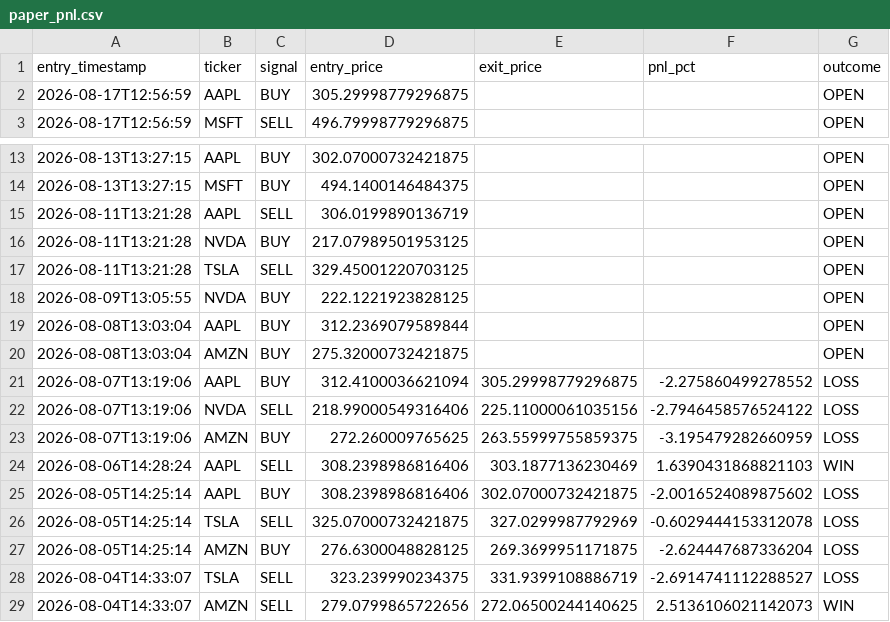
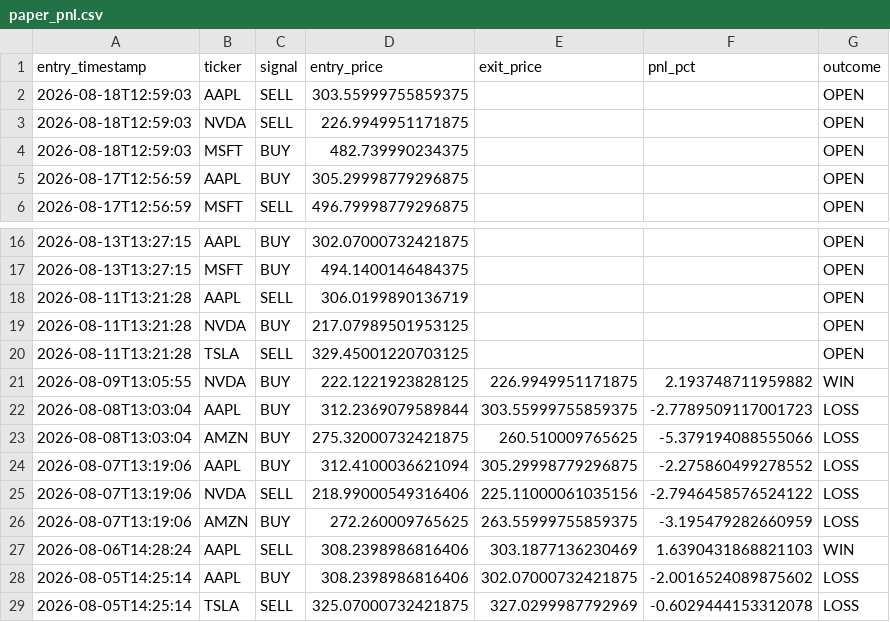
Before and after one commit to williamabrams88-hub/finance---investment-orchestrator, a CSV file: stock-sentiment/reports/paper_pnl.csv, drawn as a sheet; only a part is shown, gaps mark what is left out; the shorter side is filled out with more unchanged rows.

```diff
--- a/stock-sentiment/reports/paper_pnl.csv
+++ b/stock-sentiment/reports/paper_pnl.csv
@@ -1,2 +1,5 @@
 entry_timestamp,ticker,signal,entry_price,exit_price,pnl_pct,outcome
+2026-08-18T12:59:03,AAPL,SELL,303.55999755859375,,,OPEN
+2026-08-18T12:59:03,NVDA,SELL,226.9949951171875,,,OPEN
+2026-08-18T12:59:03,MSFT,BUY,482.739990234375,,,OPEN
 2026-08-17T12:56:59,AAPL,BUY,305.29998779296875,,,OPEN
@@ -17,5 +20,5 @@ entry_timestamp,ticker,signal,entry_price,exit_price,pnl_pct,outcome
 2026-08-11T13:21:28,TSLA,SELL,329.45001220703125,,,OPEN
-2026-08-09T13:05:55,NVDA,BUY,222.1221923828125,,,OPEN
-2026-08-08T13:03:04,AAPL,BUY,312.2369079589844,,,OPEN
-2026-08-08T13:03:04,AMZN,BUY,275.32000732421875,,,OPEN
+2026-08-09T13:05:55,NVDA,BUY,222.1221923828125,226.9949951171875,2.193748711959882,WIN
+2026-08-08T13:03:04,AAPL,BUY,312.2369079589844,303.55999755859375,-2.7789509117001723,LOSS
+2026-08-08T13:03:04,AMZN,BUY,275.32000732421875,260.510009765625,-5.379194088555066,LOSS
 2026-08-07T13:19:06,AAPL,BUY,312.4100036621094,305.29998779296875,-2.275860499278552,LOSS
```
Also changed, not shown: stock-sentiment/reports/daily_digest.csv, stock-sentiment/reports/scores.csv, 1 other file.
